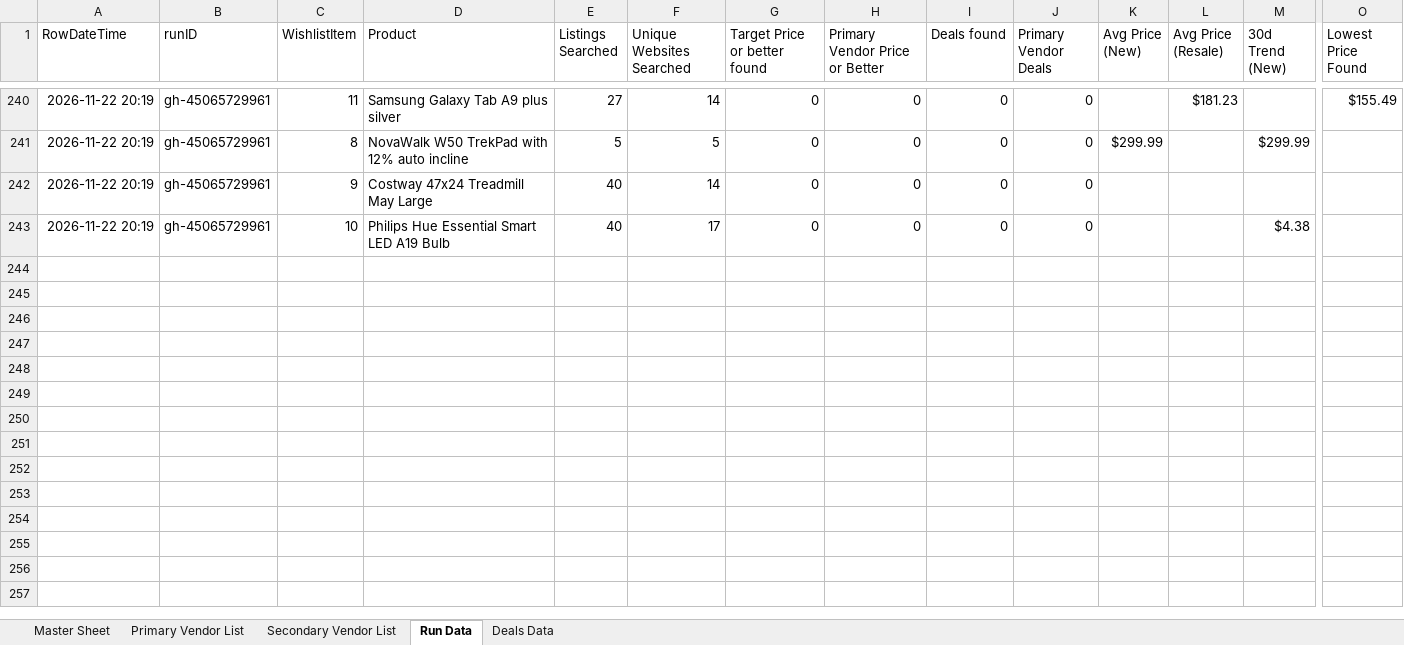
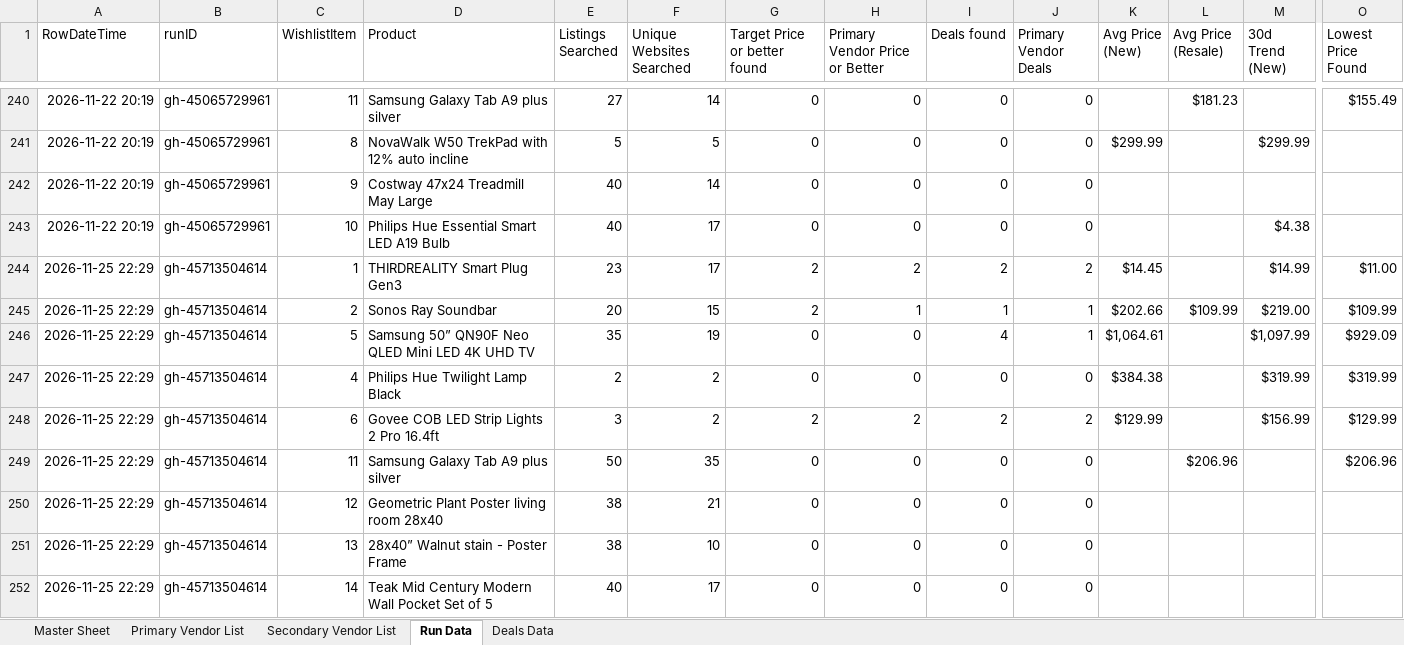
Before and after one commit to jjbrands4/HomeImprovement, an Excel workbook: Home Wishlist.xlsx, sheet Run Data, drawn as a sheet; only a part is shown, gaps mark what is left out; values as stored, in another font and other column widths than the file's, no borders; rows hold the shown columns only; the diff covers the shown part only; the diff names each change by its address in the sheet, - before the commit and + after, or states it on an @@ line.

```diff
--- a/Home Wishlist.xlsx (sheet Run Data)
+++ b/Home Wishlist.xlsx (sheet Run Data)
+row 244: 2026-11-25 22:29 | gh-45713504614 | 1 | THIRDREALITY Smart Plug Gen3 | 23 | 17 | 2 | 2 | 2 | 2 | $14.45 |  | $14.99 | $11.00
+row 245: 2026-11-25 22:29 | gh-45713504614 | 2 | Sonos Ray Soundbar | 20 | 15 | 2 | 1 | 1 | 1 | $202.66 | $109.99 | $219.00 | $109.99
+row 246: 2026-11-25 22:29 | gh-45713504614 | 5 | Samsung 50” QN90F Neo QLED Mini LED 4K UHD TV | 35 | 19 | 0 | 0 | 4 | 1 | $1,064.61 |  | $1,097.99 | $929.09
+row 247: 2026-11-25 22:29 | gh-45713504614 | 4 | Philips Hue Twilight Lamp Black | 2 | 2 | 0 | 0 | 0 | 0 | $384.38 |  | $319.99 | $319.99
+row 248: 2026-11-25 22:29 | gh-45713504614 | 6 | Govee COB LED Strip Lights 2 Pro 16.4ft | 3 | 2 | 2 | 2 | 2 | 2 | $129.99 |  | $156.99 | $129.99
+row 249: 2026-11-25 22:29 | gh-45713504614 | 11 | Samsung Galaxy Tab A9 plus silver | 50 | 35 | 0 | 0 | 0 | 0 |  | $206.96 |  | $206.96
+row 250: 2026-11-25 22:29 | gh-45713504614 | 12 | Geometric Plant Poster living room 28x40 | 38 | 21 | 0 | 0 | 0 | 0
+row 251: 2026-11-25 22:29 | gh-45713504614 | 13 | 28x40” Walnut stain - Poster Frame | 38 | 10 | 0 | 0 | 0 | 0
+row 252: 2026-11-25 22:29 | gh-45713504614 | 14 | Teak Mid Century Modern Wall Pocket Set of 5 | 40 | 17 | 0 | 0 | 0 | 0
```
Also changed, not shown: 11 added rows elsewhere in this sheet, sheet Deals Data, 3 other files.
